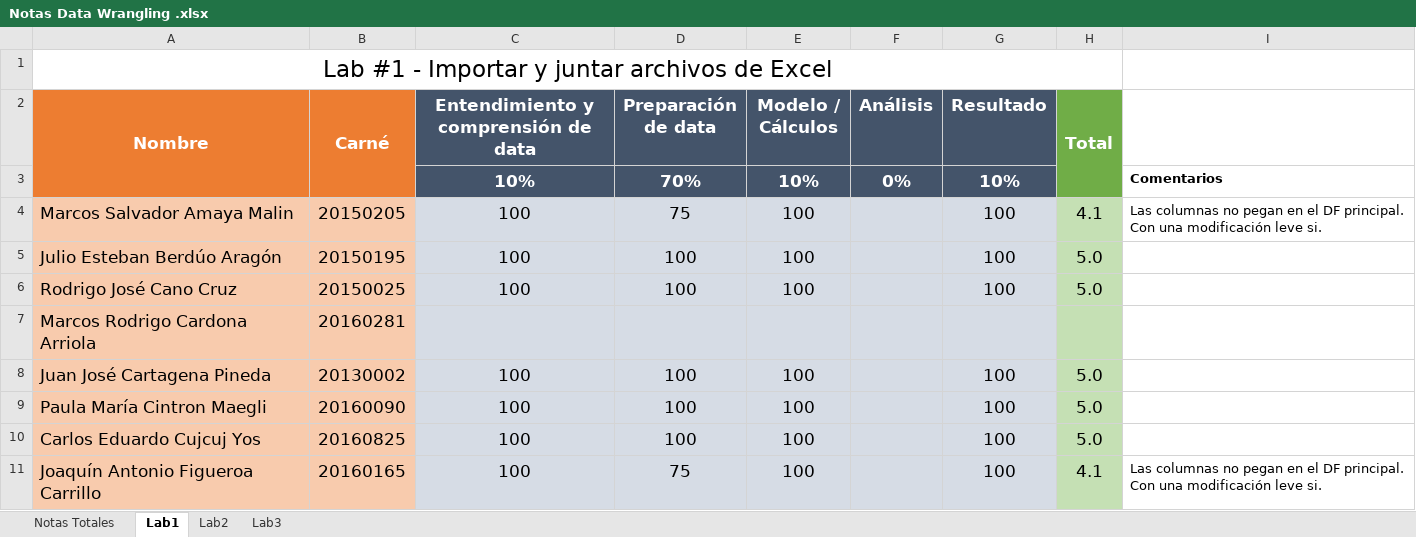
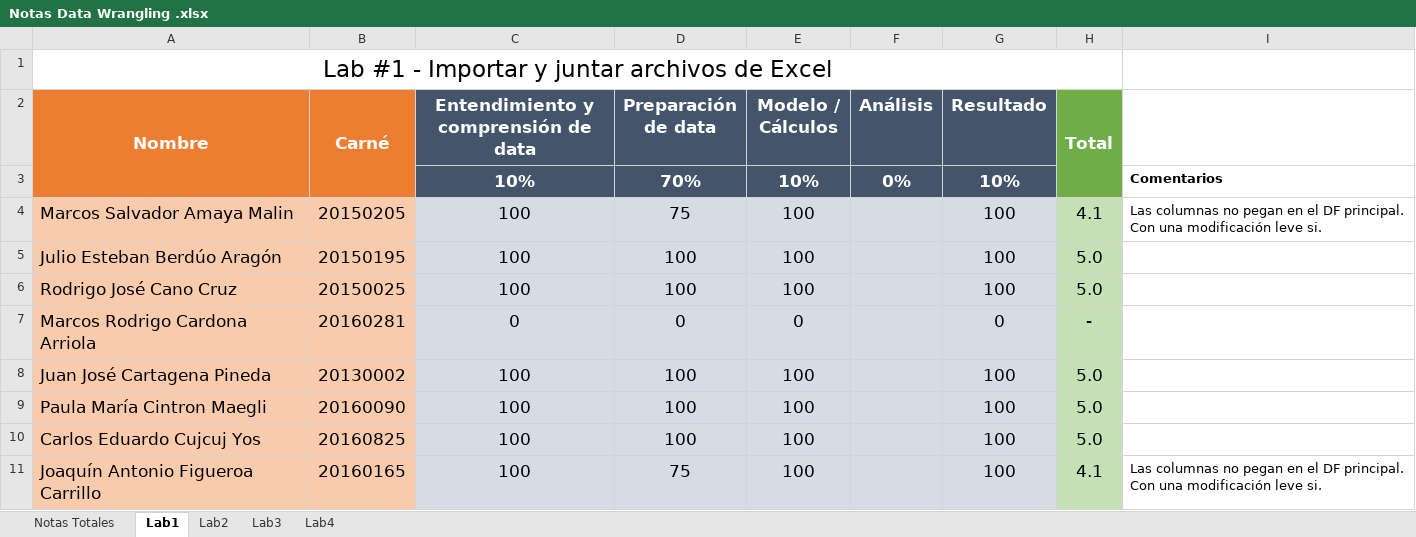
Before and after one commit to chzelada/data-wrangling, an Excel workbook: Notas Data Wrangling .xlsx, sheet Lab1, drawn as a sheet; only a part is shown; values as stored, in another font and other column widths than the file's, no borders; the diff names each change by its address in the sheet, - before the commit and + after, or states it on an @@ line.

```diff
--- a/Notas Data Wrangling .xlsx (sheet Lab1)
+++ b/Notas Data Wrangling .xlsx (sheet Lab1)
+sheet tab: Lab4
-C7: (empty)
+C7: 0
-D7 (Preparación de data): (empty)
+D7 (Preparación de data): 0
-E7 (Modelo / Cálculos): (empty)
+E7 (Modelo / Cálculos): 0
-G7 (Resultado): (empty)
+G7 (Resultado): 0
-H7 (Total): (empty)
+H7 (Total): -
```
Also changed, not shown: sheet Lab3, sheet Notas Totales, 12 other files.
